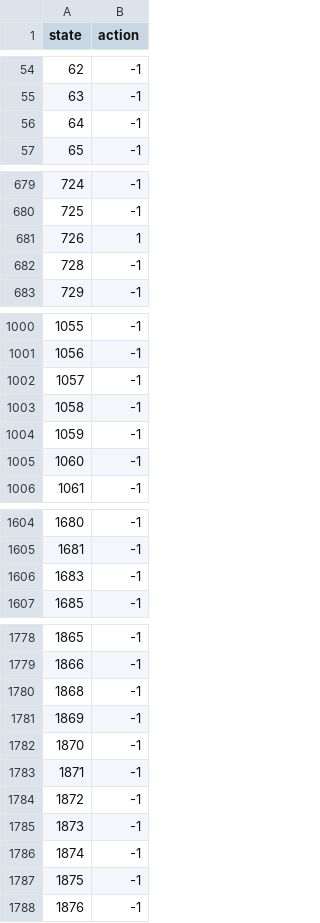
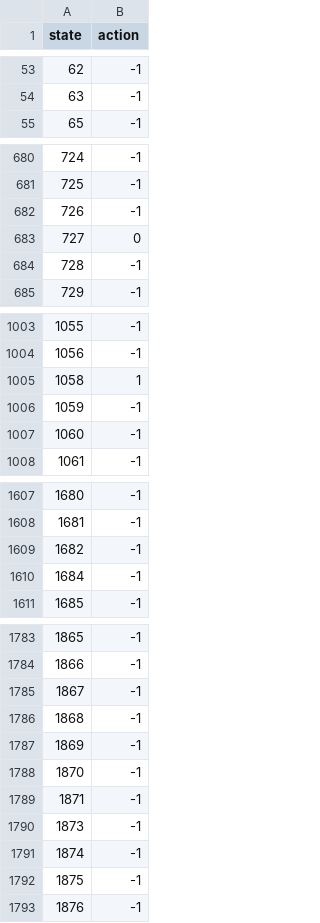
Before and after one commit to jtvon/dx704-project-08, a TSV file: submission/policy-greedy.tsv, drawn as a sheet; only a part is shown, gaps mark what is left out; the diff covers the shown part only.

```diff
--- a/submission/policy-greedy.tsv
+++ b/submission/policy-greedy.tsv
@@ -55,3 +54,2 @@ state	action
 63	-1
-64	-1
 65	-1
@@ -680,3 +681,4 @@ state	action
 725	-1
-726	1
+726	-1
+727	0
 728	-1
@@ -1001,4 +1004,3 @@ state	action
 1056	-1
-1057	-1
-1058	-1
+1058	1
 1059	-1
@@ -1605,3 +1608,4 @@ state	action
 1681	-1
-1683	-1
+1682	-1
+1684	-1
 1685	-1
@@ -1779,2 +1784,3 @@ state	action
 1866	-1
+1867	-1
 1868	-1
@@ -1783,3 +1789,2 @@ state	action
 1871	-1
-1872	-1
 1873	-1
```
Also changed, not shown: 37 added rows, 28 removed rows and 19 edited cells elsewhere in this file, submission/log-random.tsv, submission/policy-optimal.tsv, 3 other files.
